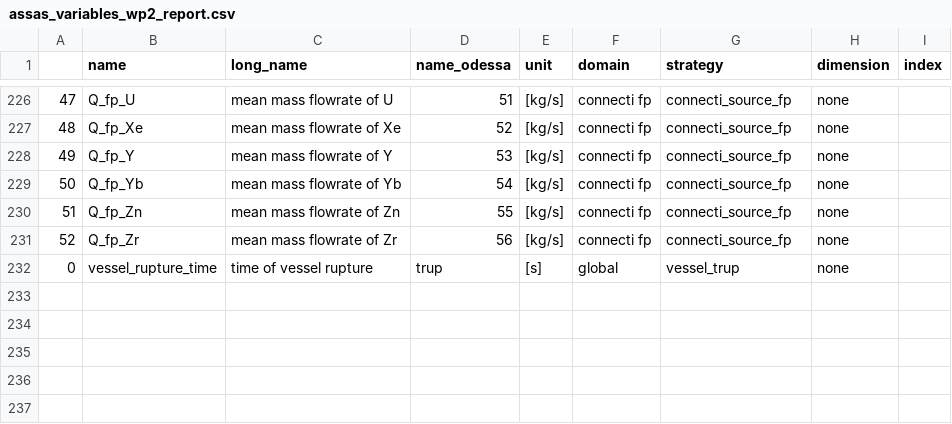
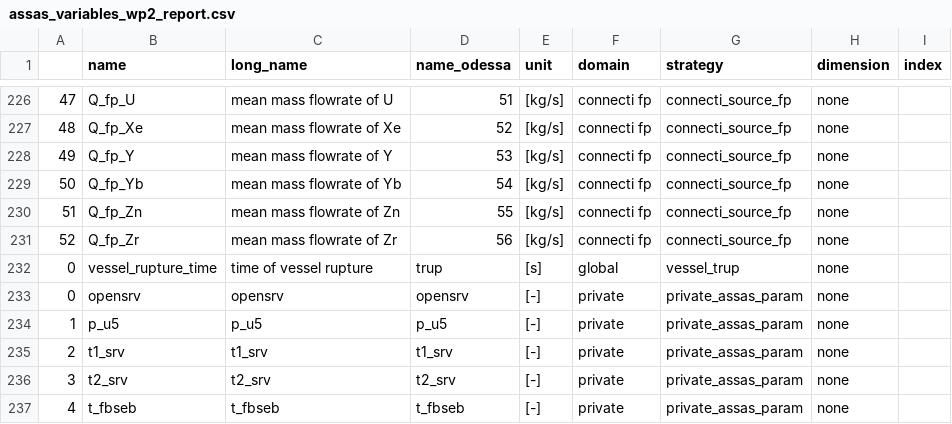
Before and after one commit to Helmholtz-AI-Energy/assas_database, a CSV file: assasdb/astec_config/assas_variables_wp2_report.csv, drawn as a sheet; only a part is shown, gaps mark what is left out; the diff names each change by its address in the sheet, - before the commit and + after, or states it on an @@ line.

```diff
--- a/assasdb/astec_config/assas_variables_wp2_report.csv
+++ b/assasdb/astec_config/assas_variables_wp2_report.csv
+row 233: 0 | opensrv | opensrv | opensrv | [-] | private | private_assas_param | none
+row 234: 1 | p_u5 | p_u5 | p_u5 | [-] | private | private_assas_param | none
+row 235: 2 | t1_srv | t1_srv | t1_srv | [-] | private | private_assas_param | none
+row 236: 3 | t2_srv | t2_srv | t2_srv | [-] | private | private_assas_param | none
+row 237: 4 | t_fbseb | t_fbseb | t_fbseb | [-] | private | private_assas_param | none
```
Also changed, not shown: 2 other files.
